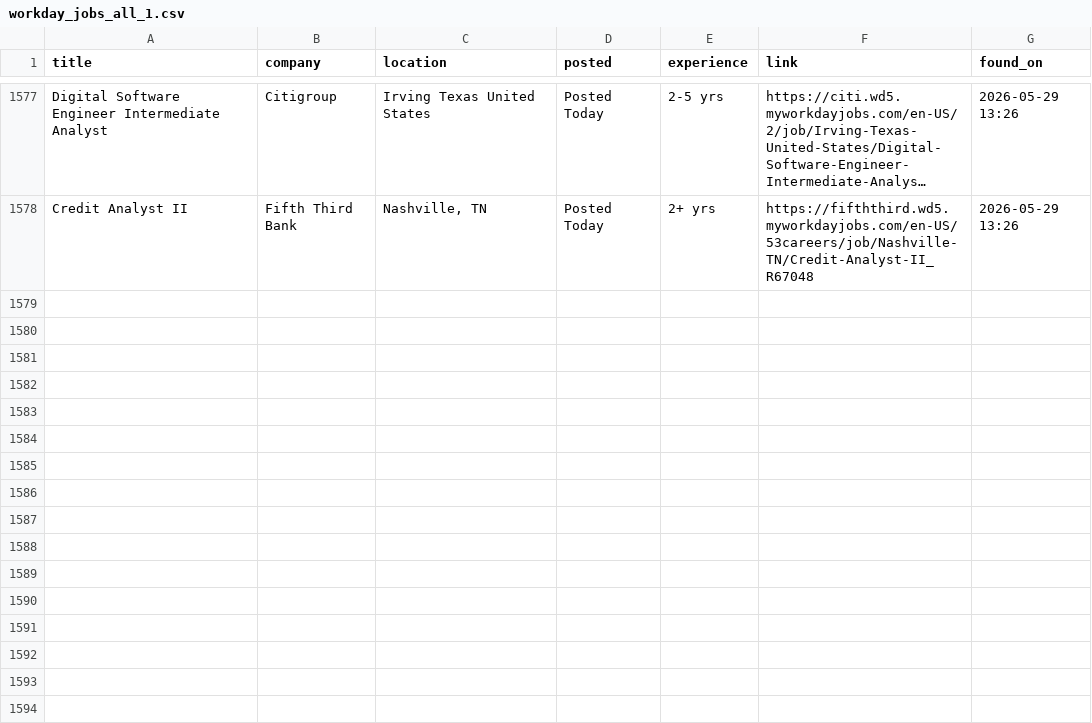
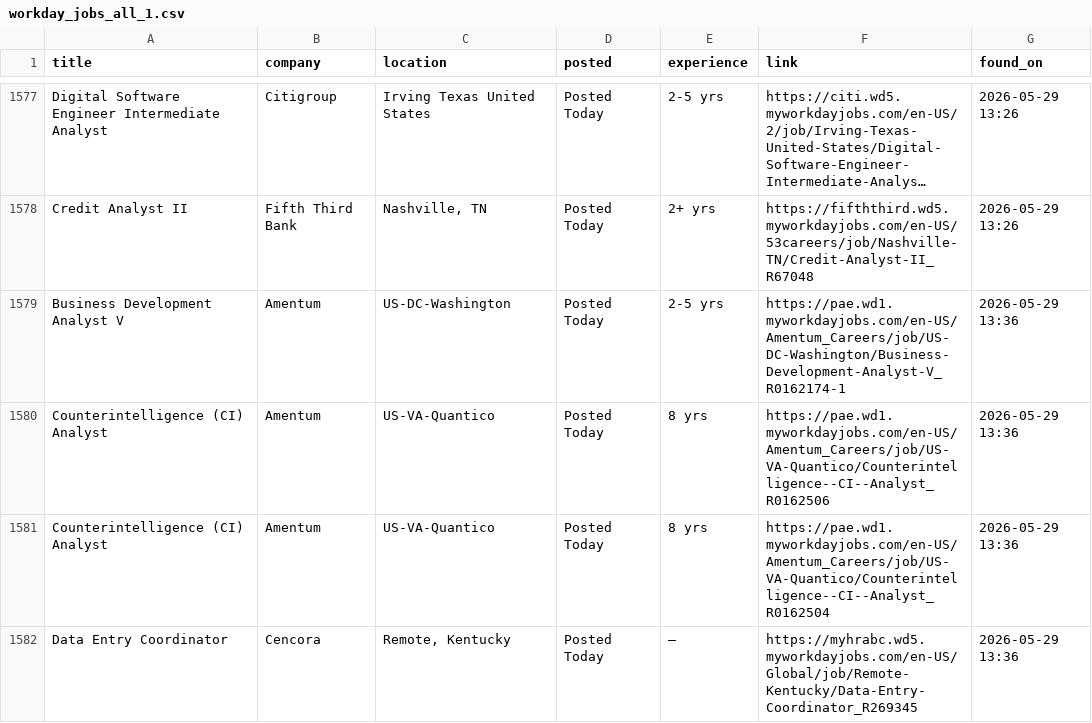
Before and after one commit to OzSpidey/Job_Automation, a CSV file: csv/workday_jobs_all_1.csv, drawn as a sheet; only a part is shown, gaps mark what is left out; long unchanged cells end in …; the diff names each change by its address in the sheet, - before the commit and + after, or states it on an @@ line.

```diff
--- a/csv/workday_jobs_all_1.csv
+++ b/csv/workday_jobs_all_1.csv
+row 1579: Business Development Analyst V | Amentum | US-DC-Washington | Posted Today | 2-5 yrs | https://pae.wd1.myworkdayjobs.com/en-US/Amentum_Careers/job/US-DC-Washington/Business-Development-Analyst-V_R0162174-1 | 2026-05-29 13:36
+row 1580: Counterintelligence (CI) Analyst | Amentum | US-VA-Quantico | Posted Today | 8 yrs | https://pae.wd1.myworkdayjobs.com/en-US/Amentum_Careers/job/US-VA-Quantico/Counterintelligence--CI--Analyst_R0162506 | 2026-05-29 13:36
+row 1581: Counterintelligence (CI) Analyst | Amentum | US-VA-Quantico | Posted Today | 8 yrs | https://pae.wd1.myworkdayjobs.com/en-US/Amentum_Careers/job/US-VA-Quantico/Counterintelligence--CI--Analyst_R0162504 | 2026-05-29 13:36
+row 1582: Data Entry Coordinator | Cencora | Remote, Kentucky | Posted Today | — | https://myhrabc.wd5.myworkdayjobs.com/en-US/Global/job/Remote-Kentucky/Data-Entry-Coordinator_R269345 | 2026-05-29 13:36
```
Also changed, not shown: 1 other file.
